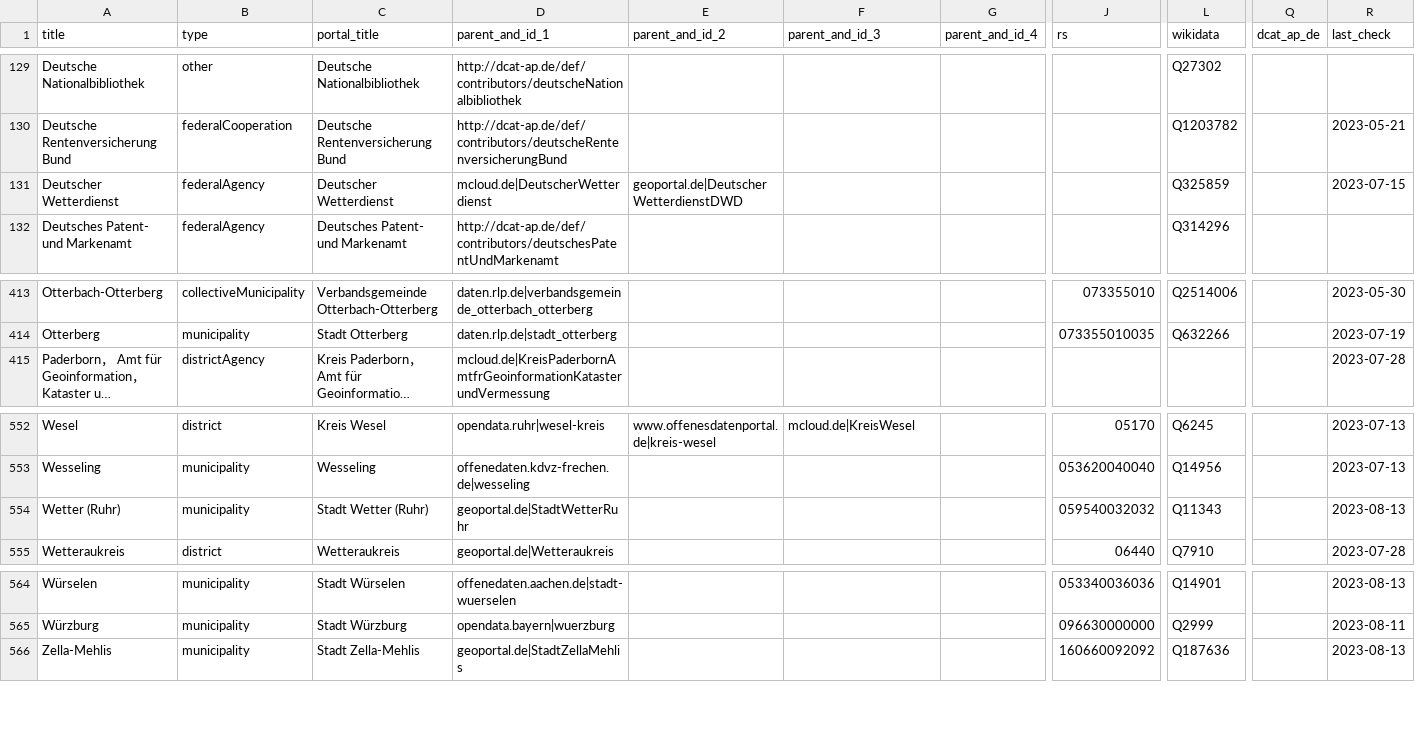
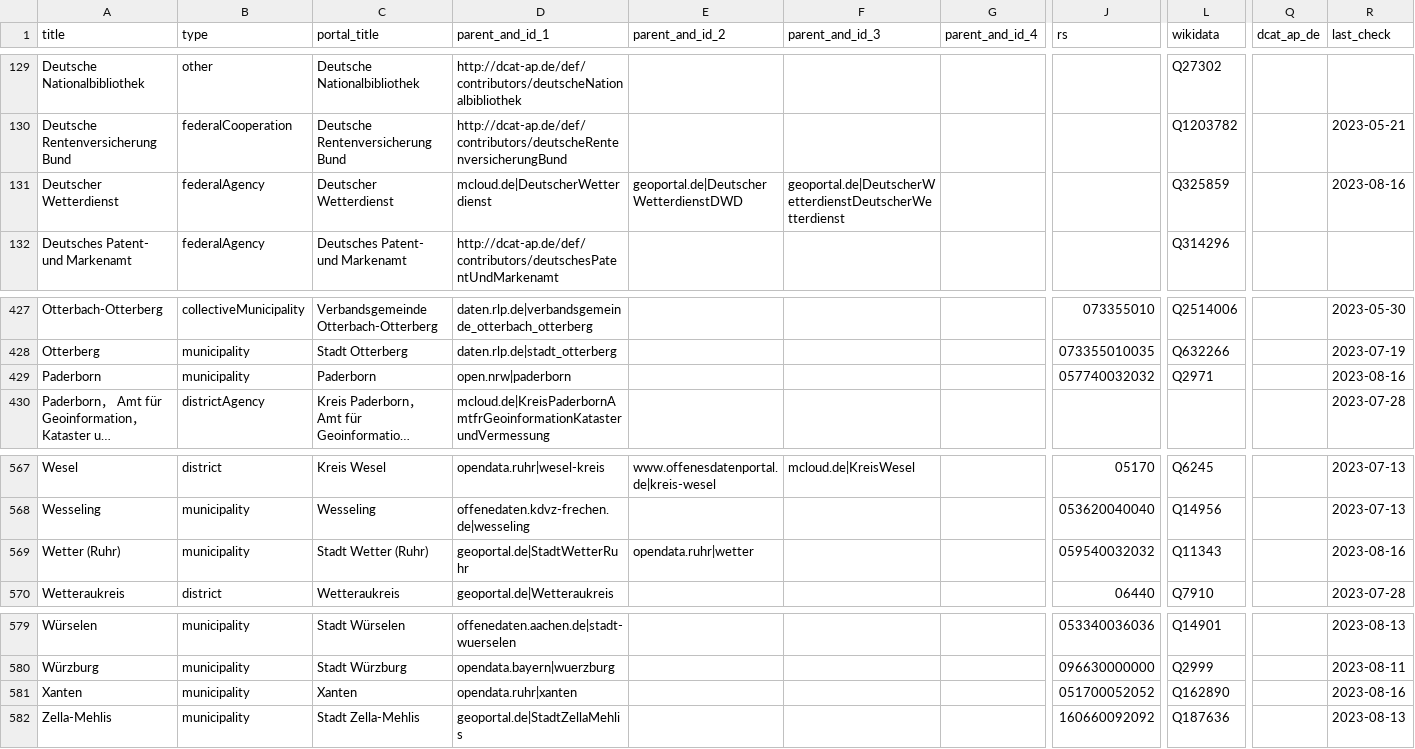
Before and after one commit to opendata-guru/govdata-monitor, a CSV file: data/opendataportals.csv, drawn as a sheet; only a part is shown, gaps mark what is left out; long unchanged cells end in …; addresses are those after the commit; rows hold the shown columns only; the diff covers the shown part only; the diff names each change by its address in the sheet, - before the commit and + after, or states it on an @@ line.

```diff
--- a/data/opendataportals.csv
+++ b/data/opendataportals.csv
-F131 (parent_and_id_3): (empty)
+F131 (parent_and_id_3): geoportal.de|DeutscherWetterdienstDeutscherWetterdienst
-R131 (last_check): 2023-07-15
+R131 (last_check): 2023-08-16
+row 429: Paderborn | municipality | Paderborn | open.nrw|paderborn |  |  |  | 057740032032 | Q2971 |  | 2023-08-16
-E569 (parent_and_id_2): (empty)
+E569 (parent_and_id_2): opendata.ruhr|wetter
-R569 (last_check): 2023-08-13
+R569 (last_check): 2023-08-16
+row 581: Xanten | municipality | Xanten | opendata.ruhr|xanten |  |  |  | 051700052052 | Q162890 |  | 2023-08-16
```
Also changed, not shown: 14 added rows and 1 moved row elsewhere in this file.
